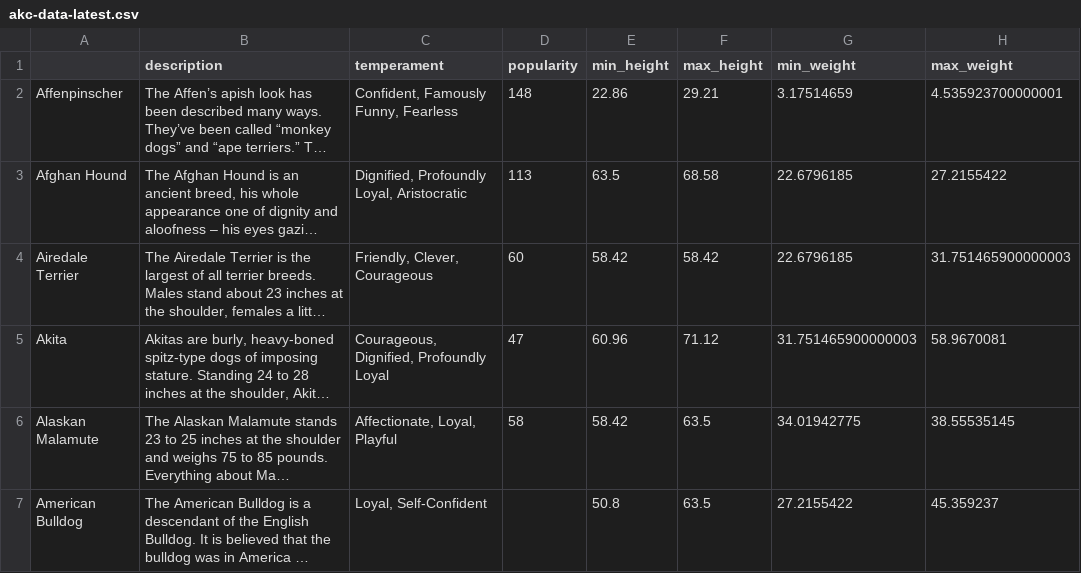
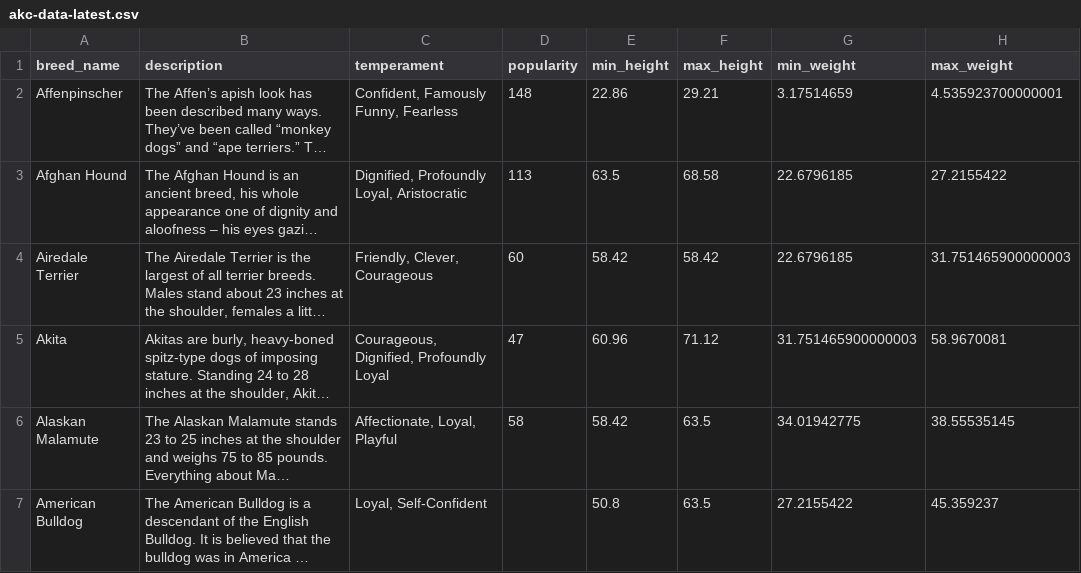
Before and after one commit to juangrau/project, a CSV file: datafiles/akc-data-latest.csv, drawn as a sheet; only a part is shown; long unchanged cells end in …; the diff names each change by its address in the sheet, - before the commit and + after, or states it on an @@ line.

Commit message:
update on the akc file

```diff
--- a/datafiles/akc-data-latest.csv
+++ b/datafiles/akc-data-latest.csv
-A1: (empty)
+A1: breed_name
```
